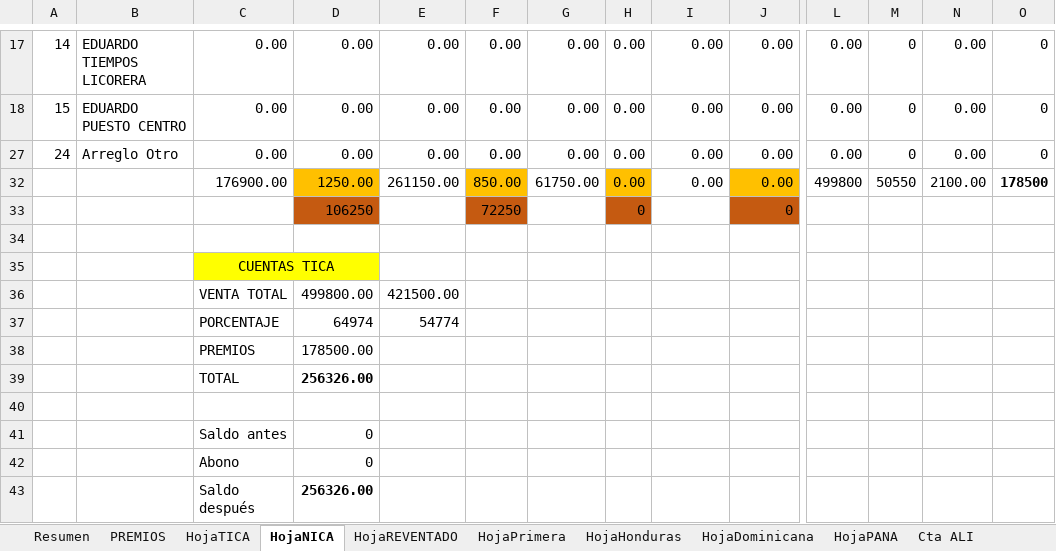
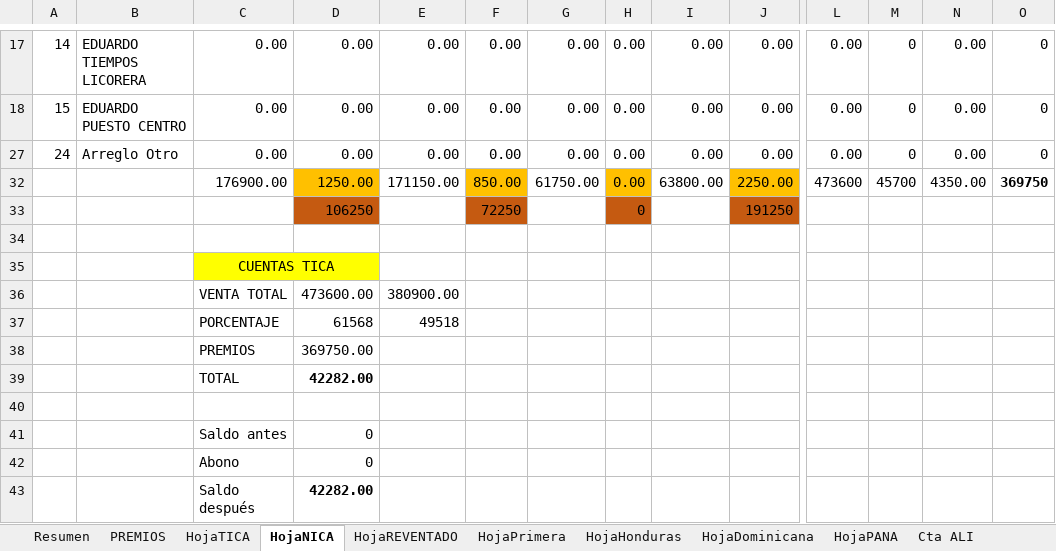
Before and after one commit to R4W47/ReporteTiempos, an Excel workbook: 08- CUENTAS DIARIAS AGOSTO/DIA 09.xlsm, sheet HojaNICA, drawn as a sheet; only a part is shown, gaps mark what is left out; values as stored, in another font and other column widths than the file's, no borders; removed rows and columns are numbered as before the commit, all else as after; rows hold the shown columns only; the diff covers the shown part only; the diff names each change by its address in the sheet, - before the commit and + after, or states it on an @@ line.

```diff
--- a/08- CUENTAS DIARIAS AGOSTO/DIA 09.xlsm (sheet HojaNICA)
+++ b/08- CUENTAS DIARIAS AGOSTO/DIA 09.xlsm (sheet HojaNICA)
-row 32:  |  | 176900.00 | 1250.00 | 261150.00 | 850.00 | 61750.00 | 0.00 | 0.00 | 0.00 | 499800 | 50550 | 2100.00 | 178500
+row 32:  |  | 176900.00 | 1250.00 | 171150.00 | 850.00 | 61750.00 | 0.00 | 63800.00 | 2250.00 | 473600 | 45700 | 4350.00 | 369750
-J33: 0
+J33: 191250
-row 36:  |  | VENTA TOTAL | 499800.00 | 421500.00
-row 37:  |  | PORCENTAJE | 64974 | 54774
-row 38:  |  | PREMIOS | 178500.00
-row 39:  |  | TOTAL | 256326.00
+row 36:  |  | VENTA TOTAL | 473600.00 | 380900.00
+row 37:  |  | PORCENTAJE | 61568 | 49518
+row 38:  |  | PREMIOS | 369750.00
+row 39:  |  | TOTAL | 42282.00
-D43: 256326.00
+D43: 42282.00
```
Also changed, not shown: 34 edited cells elsewhere in this sheet, sheet HojaTICA, sheet Cta ALI, sheet Vendedor7, sheet DigitaTICA, sheet Resumen, sheet Vendedor9, 25 more sheets, formulas that keep their value, 08- CUENTAS DIARIAS AGOSTO/AGOSTO 2026.xlsm.
